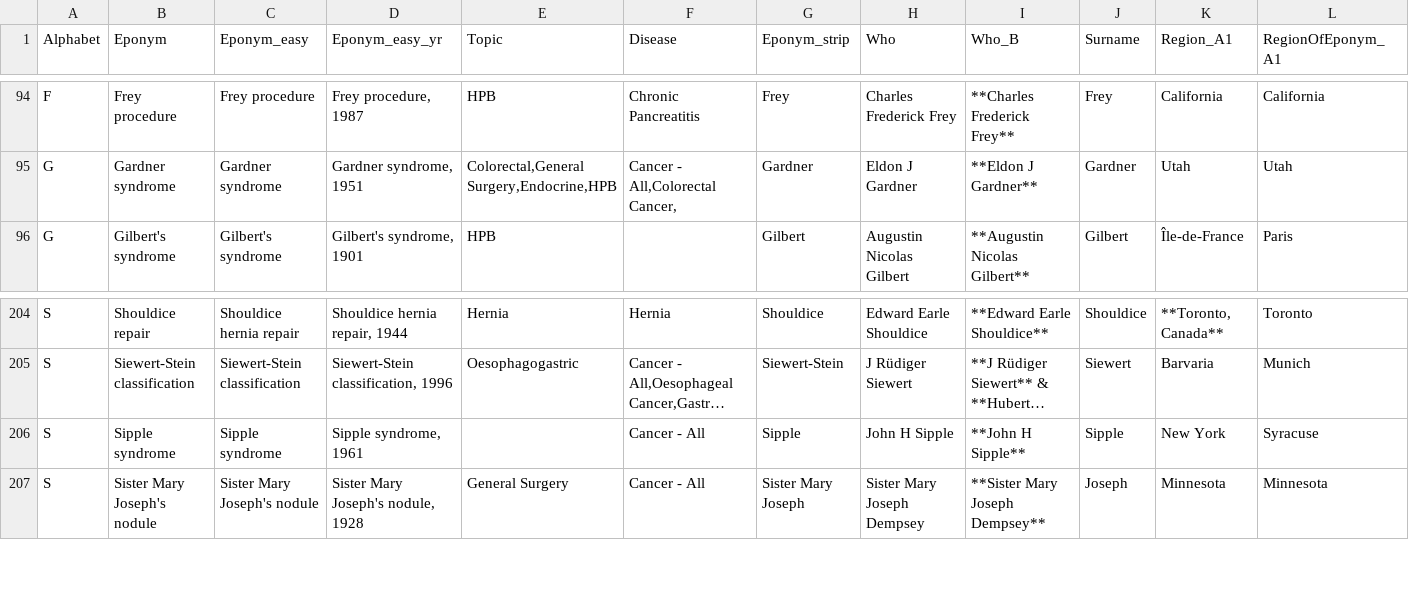
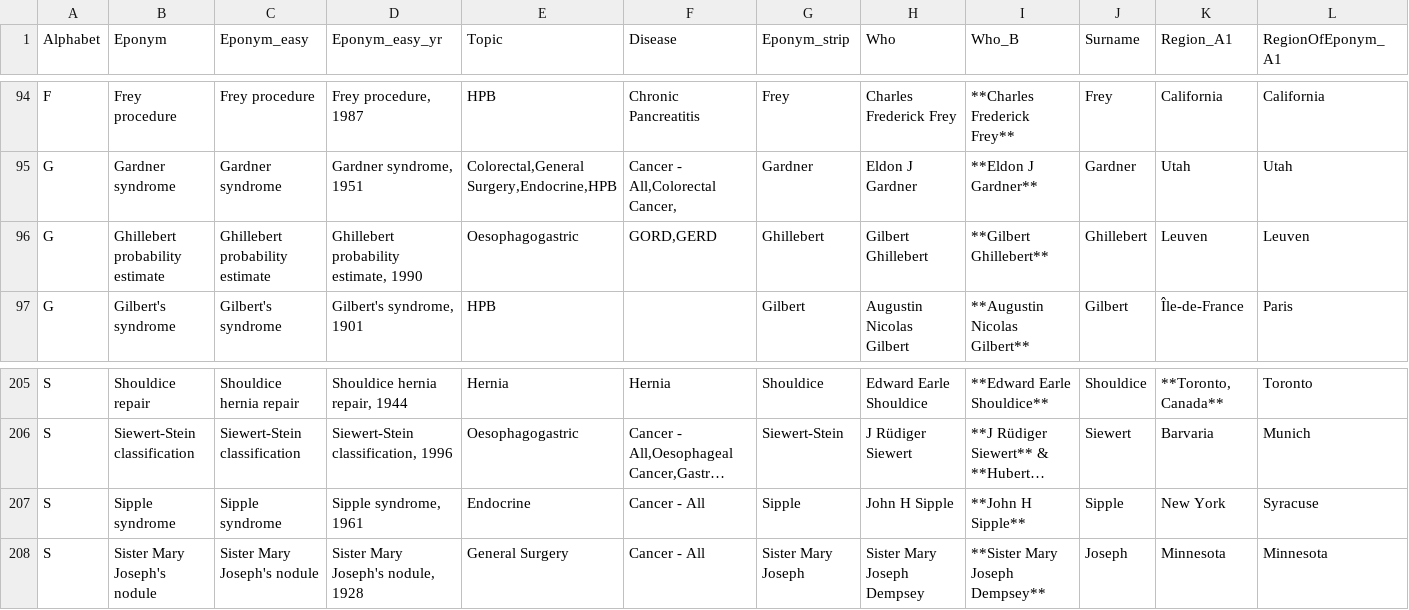
Before and after one commit to HayesAJ83/SurgicalEps_01, a CSV file: Eponyms4python_Lite.csv, drawn as a sheet; only a part is shown, gaps mark what is left out; long unchanged cells end in …; addresses are those after the commit; rows hold the shown columns only; the diff names each change by its address in the sheet, - before the commit and + after, or states it on an @@ line.

Commit message:
Add files via upload

```diff
--- a/Eponyms4python_Lite.csv
+++ b/Eponyms4python_Lite.csv
+row 96: G | Ghillebert probability estimate | Ghillebert probability estimate | Ghillebert probability estimate, 1990 | Oesophagogastric | GORD,GERD | Ghillebert | Gilbert Ghillebert | **Gilbert Ghillebert** | Ghillebert | Leuven | Leuven
-E207 (Topic): (empty)
+E207 (Topic): Endocrine
```
